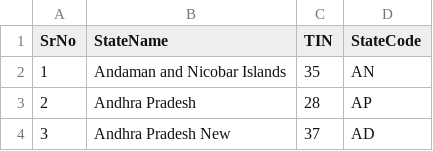
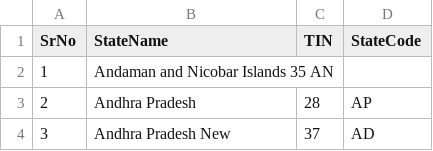
Before and after one commit to blsonalib/IndianStateCensusAnalyser, a CSV file: StateCode.csv, drawn as a sheet; only a part is shown.

```diff
--- a/StateCode.csv
+++ b/StateCode.csv
@@ -1,3 +1,3 @@
 SrNo,StateName,TIN,StateCode
-1,Andaman and Nicobar Islands,35,AN
+1,Andaman and Nicobar Islands 35 AN
 2,Andhra Pradesh,28,AP
```
Also changed, not shown: 12 other files.
